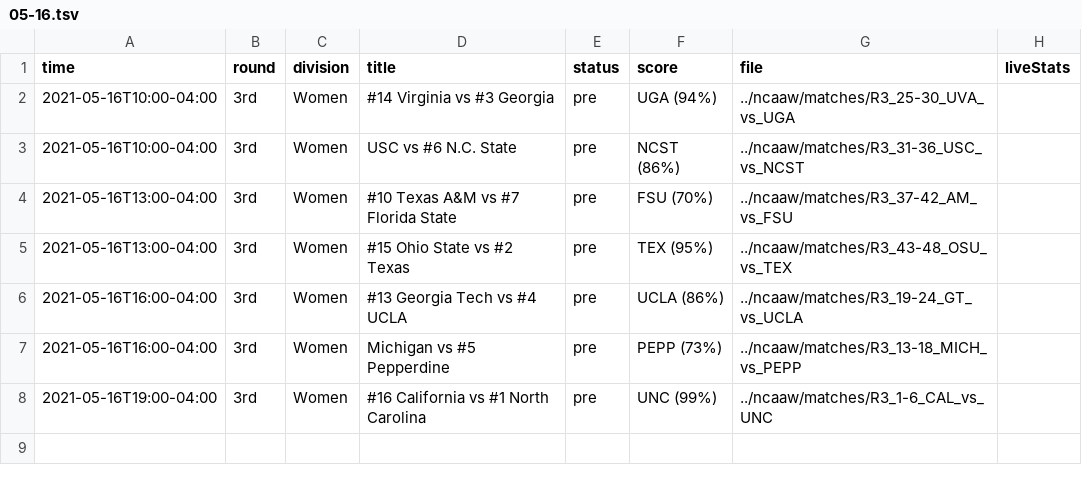
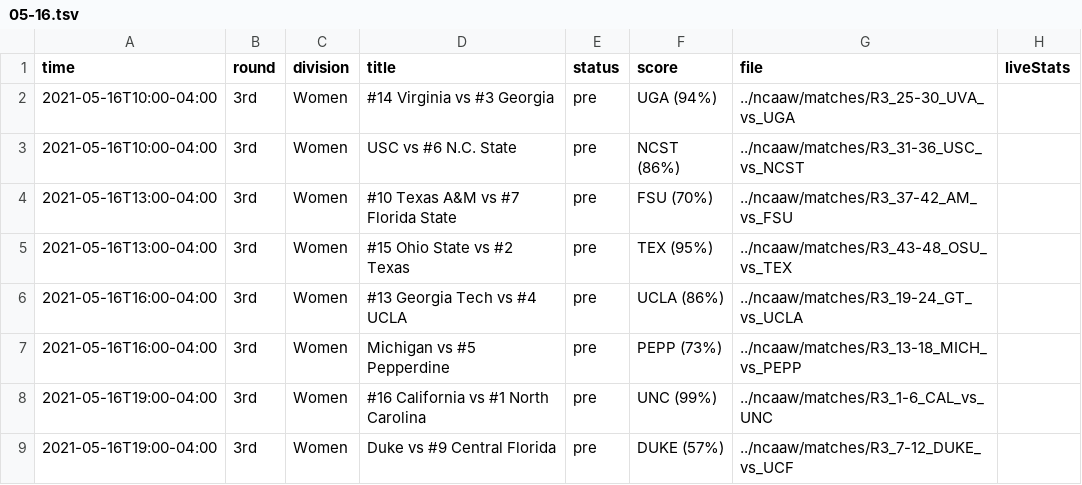
Before and after one commit to slam10s/may-madness, a TSV file: data/2020-21/schedule/05-16.tsv, drawn as a sheet.

```diff
--- a/data/2020-21/schedule/05-16.tsv
+++ b/data/2020-21/schedule/05-16.tsv
@@ -8 +8,2 @@ time	round	division	title	status	score	file	liveStats
 2021-05-16T19:00-04:00	3rd         	Women	#16 California vs #1 North Carolina               	pre  	UNC (99%) 	../ncaaw/matches/R3_1-6_CAL_vs_UNC	
+2021-05-16T19:00-04:00	3rd         	Women	Duke vs #9 Central Florida                        	pre  	DUKE (57%)	../ncaaw/matches/R3_7-12_DUKE_vs_UCF	
```
Also changed, not shown: data/2020-21/ncaaw/predictions.tsv, data/2020-21/ncaaw/schedule.tsv, 7 other files.
